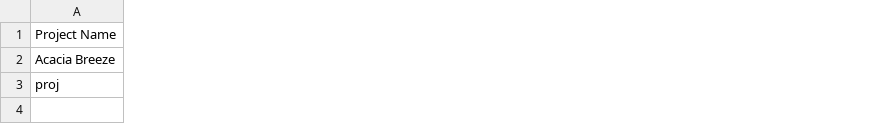
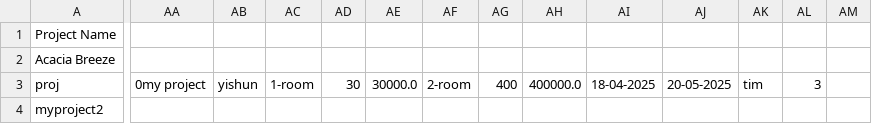
Before and after one commit to JmeMei/SC2002-BTO-Management-System-Project, a CSV file: BTOManagementSystem/Data/ProjectList.csv, drawn as a sheet; only a part is shown, gaps mark what is left out; rows hold the shown columns only; the diff names each change by its address in the sheet, - before the commit and + after, or states it on an @@ line.

Commit message:
New line bug fixes, program does not continue to prompt after adding new project fix

```diff
--- a/BTOManagementSystem/Data/ProjectList.csv
+++ b/BTOManagementSystem/Data/ProjectList.csv
+column AA, row 3: 0my project
+column AB, row 3: yishun
+column AC, row 3: 1-room
+column AD, row 3: 30
+column AE, row 3: 30000.0
+column AF, row 3: 2-room
+column AG, row 3: 400
+column AH, row 3: 400000.0
+column AI, row 3: 18-04-2025
+column AJ, row 3: 20-05-2025
+column AK, row 3: tim
+column AL, row 3: 3
+column AM, empty
+row 4: myproject2
```
Also changed, not shown: 3 other files.
